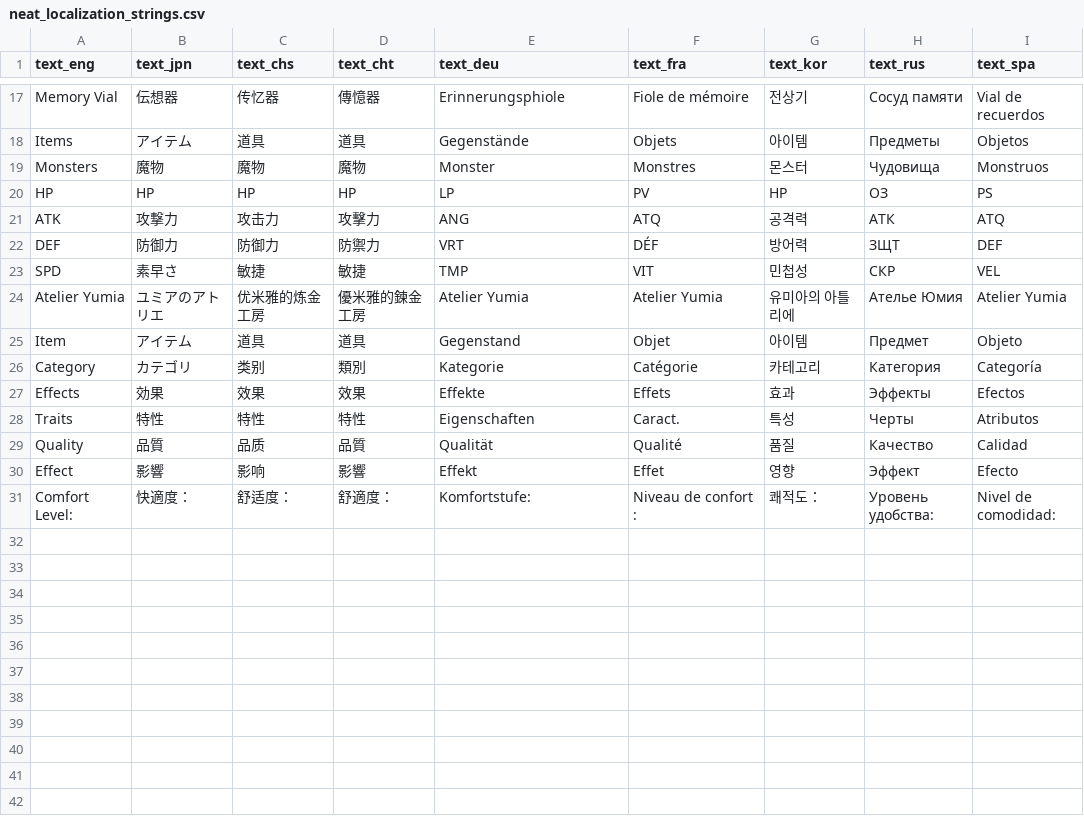
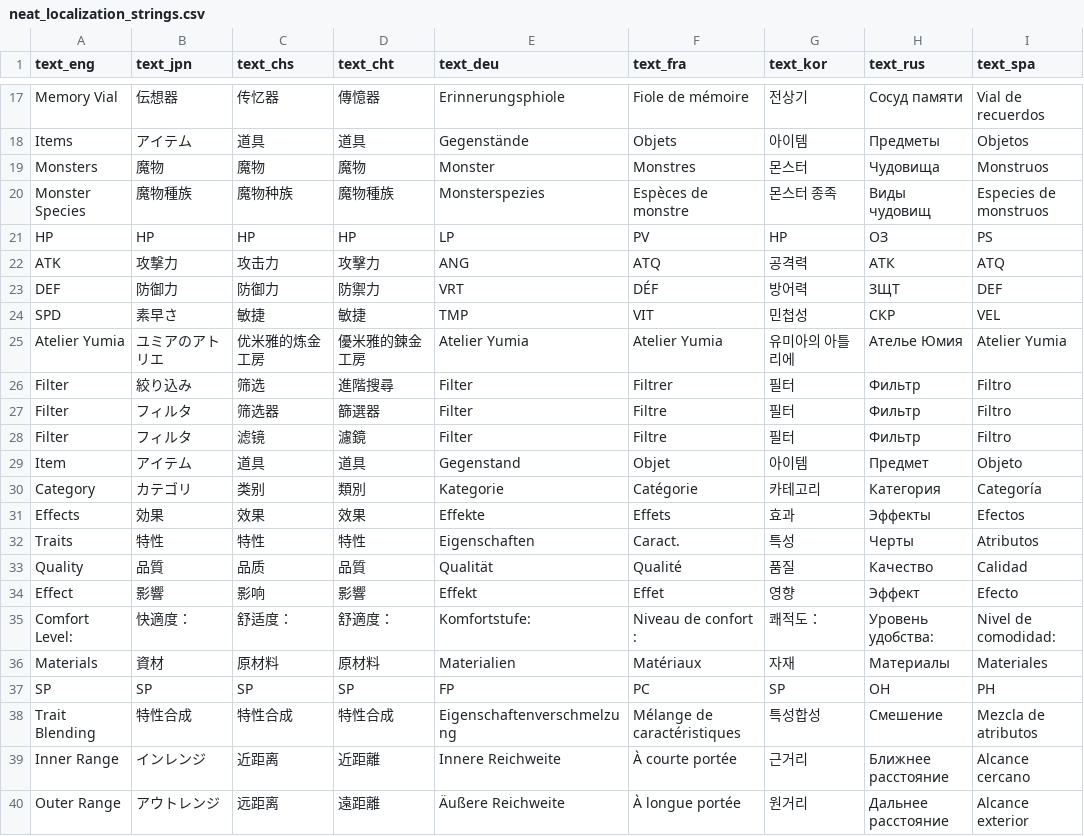
Before and after one commit to CatClawed/AtelierDatamining, a CSV file: [A26] Yumia/output/neat_localization_strings.csv, drawn as a sheet; only a part is shown, gaps mark what is left out.

```diff
--- a/[A26] Yumia/output/neat_localization_strings.csv
+++ b/[A26] Yumia/output/neat_localization_strings.csv
@@ -19,2 +19,3 @@ Items	アイテム	道具	道具	Gegenstände	Objets	아이템	Предметы
 Monsters	魔物	魔物	魔物	Monster	Monstres	몬스터	Чудовища	Monstruos
+Monster Species	魔物種族	魔物种族	魔物種族	Monsterspezies	Espèces de monstre	몬스터 종족	Виды чудовищ	Especies de monstruos
 HP	HP	HP	HP	LP	PV	HP	ОЗ	PS
@@ -24,2 +25,5 @@ SPD	素早さ	敏捷	敏捷	TMP	VIT	민첩성	СКР	VEL
 Atelier Yumia	ユミアのアトリエ	优米雅的炼金工房	優米雅的鍊金工房	Atelier Yumia	Atelier Yumia	유미아의 아틀리에	Ателье Юмия	Atelier Yumia
+Filter	絞り込み	筛选	進階搜尋	Filter	Filtrer	필터	Фильтр	Filtro
+Filter	フィルタ	筛选器	篩選器	Filter	Filtre	필터	Фильтр	Filtro
+Filter	フィルタ	滤镜	濾鏡	Filter	Filtre	필터	Фильтр	Filtro
 Item	アイテム	道具	道具	Gegenstand	Objet	아이템	Предмет	Objeto
@@ -31 +35,6 @@ Effect	影響	影响	影響	Effekt	Effet	영향	Эффект	Efecto
 Comfort Level:	快適度：	舒适度：	舒適度：	Komfortstufe:	Niveau de confort :	쾌적도：	Уровень удобства:	Nivel de comodidad:
+Materials	資材	原材料	原材料	Materialien	Matériaux	자재	Материалы	Materiales
+SP	SP	SP	SP	FP	PC	SP	ОН	PH
+Trait Blending	特性合成	特性合成	特性合成	Eigenschaftenverschmelzung	Mélange de caractéristiques	특성합성	Смешение	Mezcla de atributos
+Inner Range	インレンジ	近距离	近距離	Innere Reichweite	À courte portée	근거리	Ближнее расстояние	Alcance cercano
+Outer Range	アウトレンジ	远距离	遠距離	Äußere Reichweite	À longue portée	원거리	Дальнее расстояние	Alcance exterior
```
Also changed, not shown: 1 other file.
